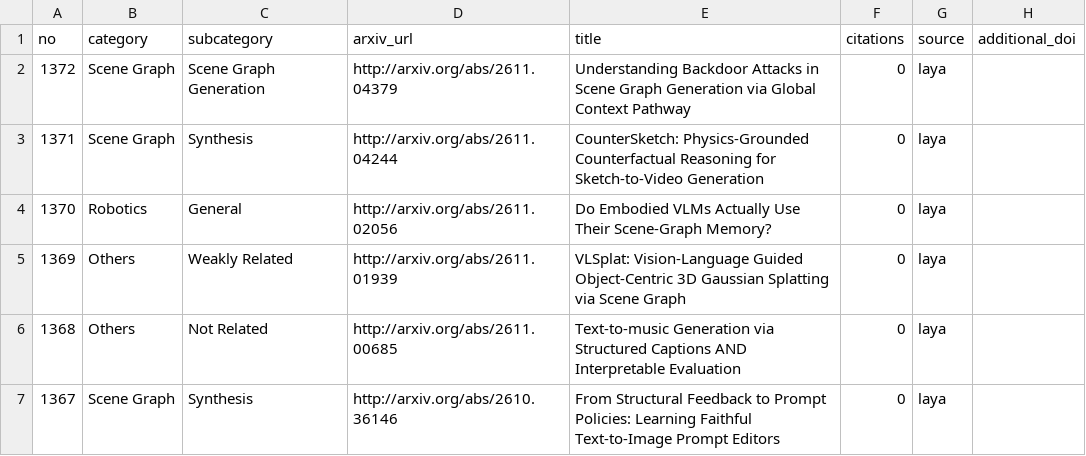
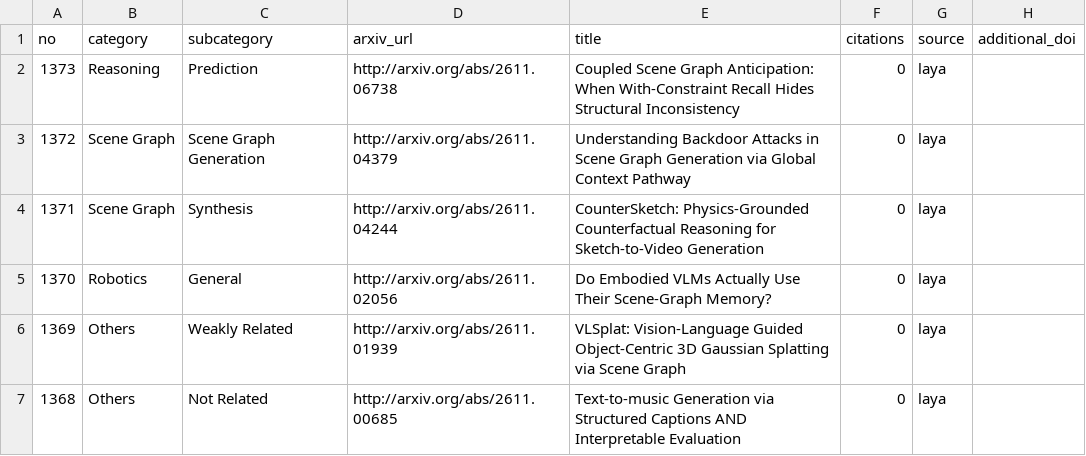
Before and after one commit to blu-y/all-scene-graph-papers, a CSV file: csvs/scene_graph_papers_minimal.csv, drawn as a sheet; only a part is shown; the shorter side is filled out with more unchanged rows.

```diff
--- a/csvs/scene_graph_papers_minimal.csv
+++ b/csvs/scene_graph_papers_minimal.csv
@@ -1,2 +1,3 @@
 no,category,subcategory,arxiv_url,title,citations,source,additional_doi
+1373,Reasoning,Prediction,http://arxiv.org/abs/2611.06738 ,Coupled Scene Graph Anticipation: When With-Constraint Recall Hides Structural Inconsistency,0,laya,
 1372,Scene Graph,Scene Graph Generation,http://arxiv.org/abs/2611.04379 ,Understanding Backdoor Attacks in Scene Graph Generation via Global Context Pathway,0,laya,
```
Also changed, not shown: 5 other files.
